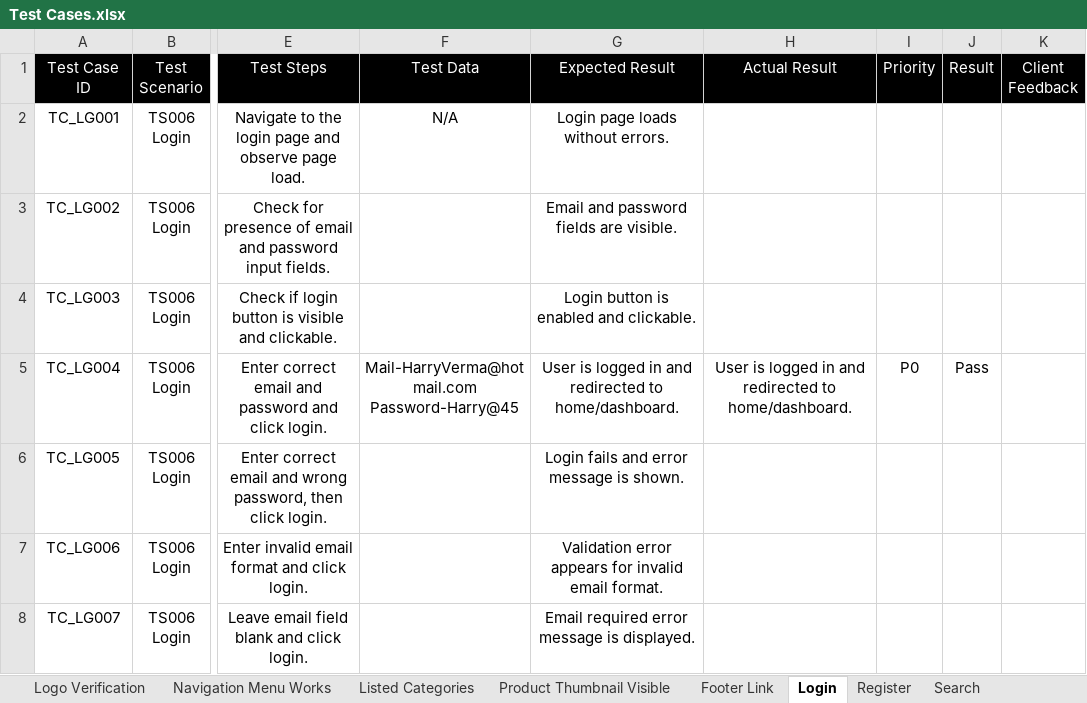
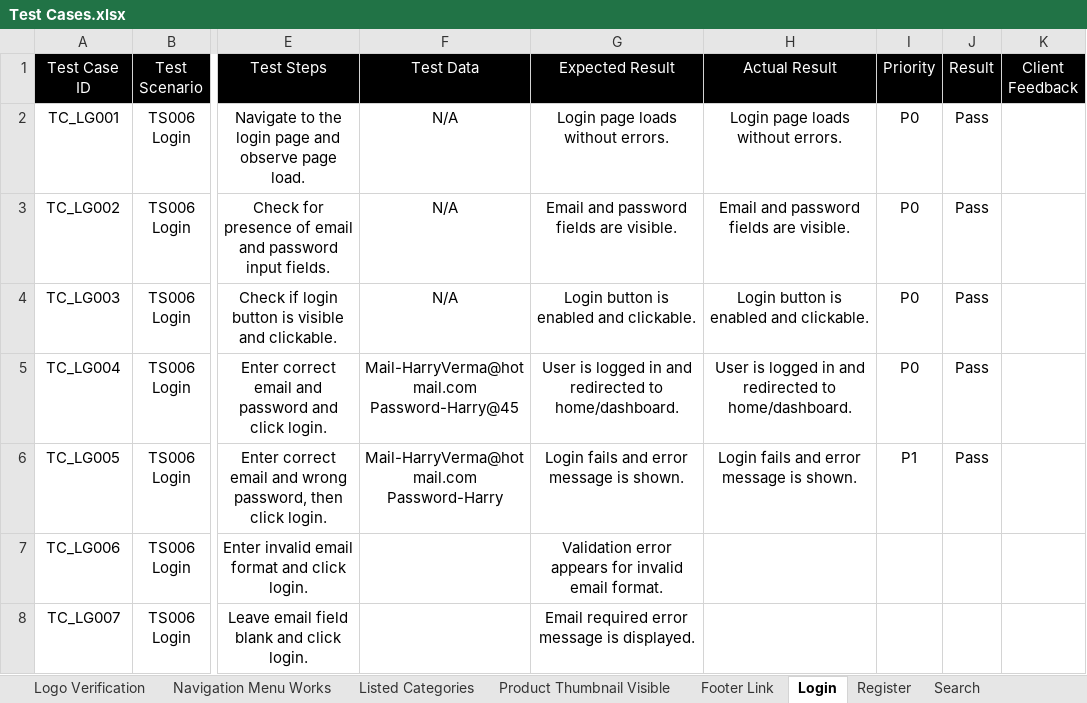
Before and after one commit to Abhishekp0909/Flipkart-Clone-Automation, an Excel workbook: Test Cases.xlsx, sheet Login, drawn as a sheet; only a part is shown, gaps mark what is left out; values as stored, in another font and other column widths than the file's, no borders; ↵ is a line break in a cell; the diff names each change by its address in the sheet, - before the commit and + after, or states it on an @@ line.

Commit message:
Added new test case TC005 and updated LoginPage

```diff
--- a/Test Cases.xlsx (sheet Login)
+++ b/Test Cases.xlsx (sheet Login)
-H2 (Actual Result): (empty)
+H2 (Actual Result): Login page loads without errors.
-I2:I4 (Priority): (empty)
+I2:I4 (Priority): P0
-J2:J4 (Result): (empty)
+J2:J4 (Result): Pass
-F3:F4 (Test Data): (empty)
+F3:F4 (Test Data): N/A
-H3 (Actual Result): (empty)
+H3 (Actual Result): Email and password fields are visible.
-H4 (Actual Result): (empty)
+H4 (Actual Result): Login button is enabled and clickable.
-F6 (Test Data): (empty)
+F6 (Test Data): Mail-HarryVerma@hotmail.com ↵ Password-Harry
-H6 (Actual Result): (empty)
+H6 (Actual Result): Login fails and error message is shown.
-I6 (Priority): (empty)
+I6 (Priority): P1
-J6 (Result): (empty)
+J6 (Result): Pass
```
Also changed, not shown: 7 other files.
